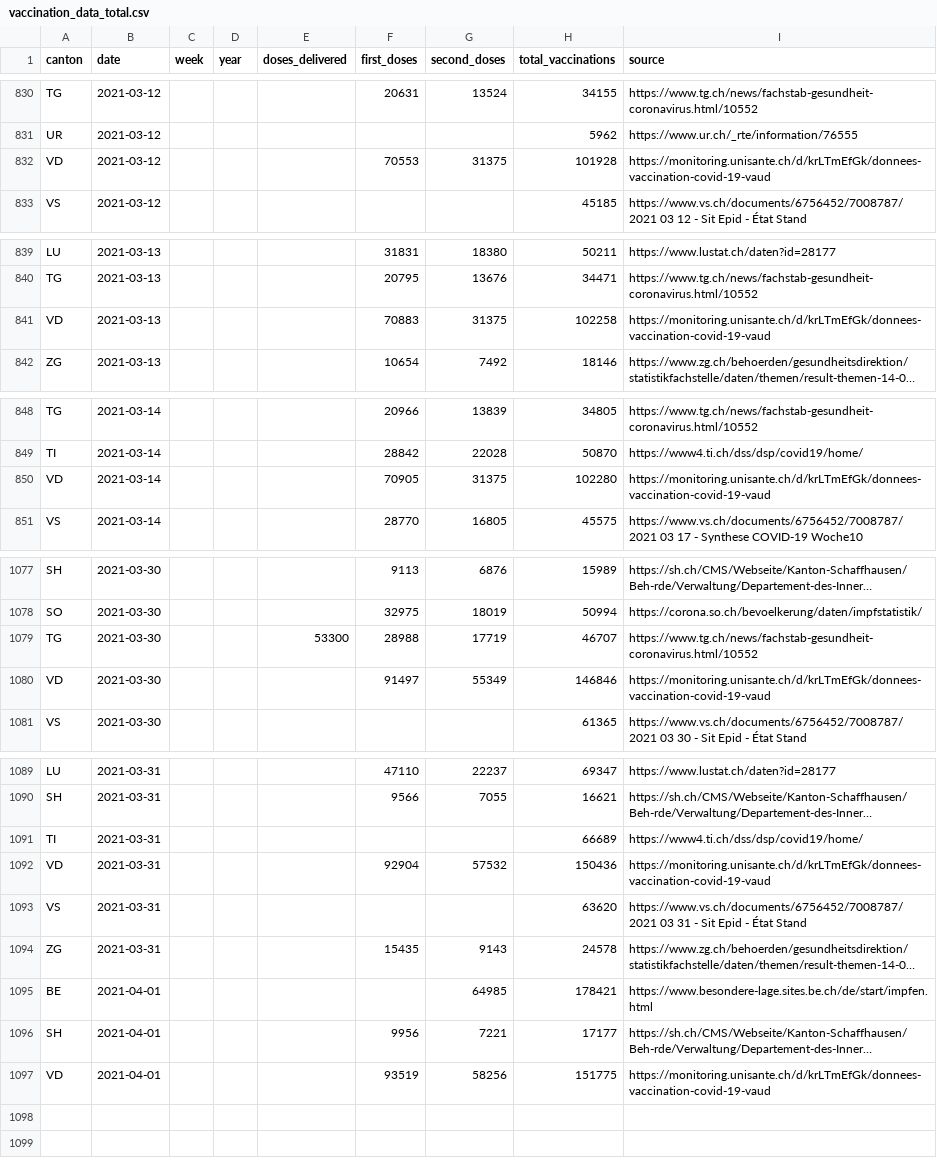
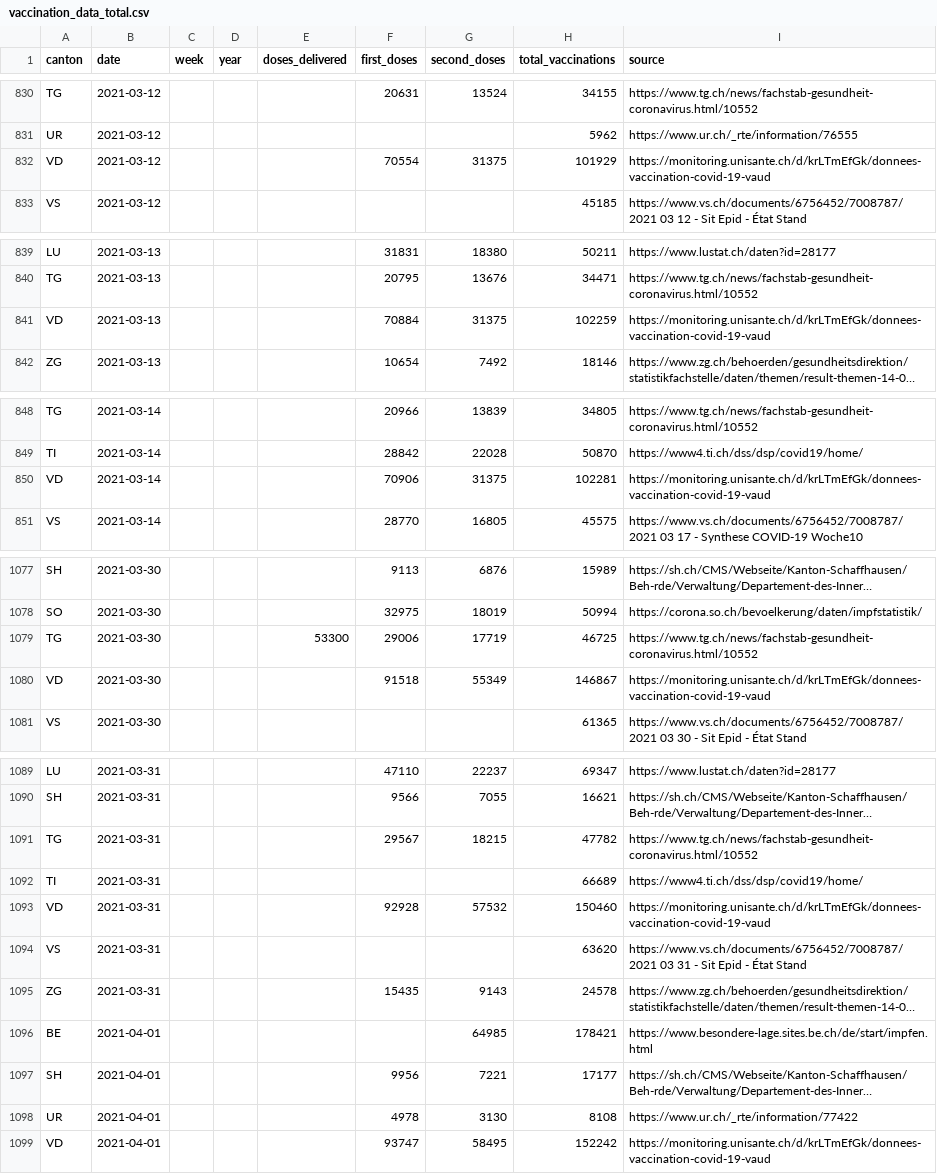
Before and after one commit to n0rdlicht/ch-vaccinations, a CSV file: data/vaccination_data_total.csv, drawn as a sheet; only a part is shown, gaps mark what is left out; long unchanged cells end in …; addresses are those after the commit; the diff covers the shown part only; the diff names each change by its address in the sheet, - before the commit and + after, or states it on an @@ line.

Commit message:
Automatic update of vaccination data

```diff
--- a/data/vaccination_data_total.csv
+++ b/data/vaccination_data_total.csv
-F832 (first_doses): 70553
+F832 (first_doses): 70554
-H832 (total_vaccinations): 101928
+H832 (total_vaccinations): 101929
-F841 (first_doses): 70883
+F841 (first_doses): 70884
-H841 (total_vaccinations): 102258
+H841 (total_vaccinations): 102259
-F850 (first_doses): 70905
+F850 (first_doses): 70906
-H850 (total_vaccinations): 102280
+H850 (total_vaccinations): 102281
-F1079 (first_doses): 28988
+F1079 (first_doses): 29006
-H1079 (total_vaccinations): 46707
+H1079 (total_vaccinations): 46725
-F1080 (first_doses): 91497
+F1080 (first_doses): 91518
-H1080 (total_vaccinations): 146846
+H1080 (total_vaccinations): 146867
+row 1091: TG | 2021-03-31 |  |  |  | 29567 | 18215 | 47782 | https://www.tg.ch/news/fachstab-gesundheit-coronavirus.html/10552
-F1093 (first_doses): 92904
+F1093 (first_doses): 92928
-H1093 (total_vaccinations): 150436
+H1093 (total_vaccinations): 150460
+row 1098: UR | 2021-04-01 |  |  |  | 4978 | 3130 | 8108 | https://www.ur.ch/_rte/information/77422
-F1099 (first_doses): 93519
+F1099 (first_doses): 93747
-G1099 (second_doses): 58256
+G1099 (second_doses): 58495
-H1099 (total_vaccinations): 151775
+H1099 (total_vaccinations): 152242
```
Also changed, not shown: 30 edited cells elsewhere in this file, data/vaccinations_latest.csv, 1 other file.
